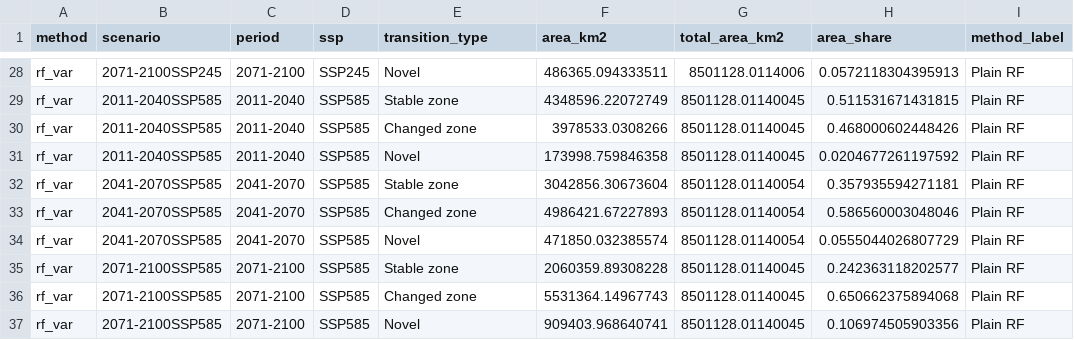
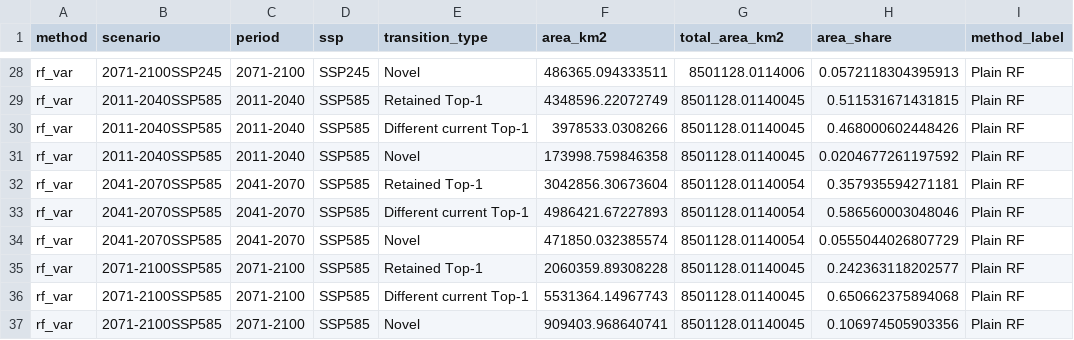
Before and after one commit to gingerlolipop/ecoChina2, a CSV file: visualization var threshold0.4/tables/figure_transition_share_data_var.csv, drawn as a sheet; only a part is shown, gaps mark what is left out; the diff covers the shown part only; the diff names each change by its address in the sheet, - before the commit and + after, or states it on an @@ line.

```diff
--- a/visualization var threshold0.4/tables/figure_transition_share_data_var.csv
+++ b/visualization var threshold0.4/tables/figure_transition_share_data_var.csv
-E29 (transition_type): Stable zone
+E29 (transition_type): Retained Top-1
-E30 (transition_type): Changed zone
+E30 (transition_type): Different current Top-1
-E32 (transition_type): Stable zone
+E32 (transition_type): Retained Top-1
-E33 (transition_type): Changed zone
+E33 (transition_type): Different current Top-1
-E35 (transition_type): Stable zone
+E35 (transition_type): Retained Top-1
-E36 (transition_type): Changed zone
+E36 (transition_type): Different current Top-1
```
Also changed, not shown: 18 edited cells elsewhere in this file, visualization var threshold0.4/tables/Figure_var_11a_reference_topk_agreement.csv, visualization var threshold0.4/tables/Figure_var_11b_future_topk_retention_long.csv, 46 other files.
